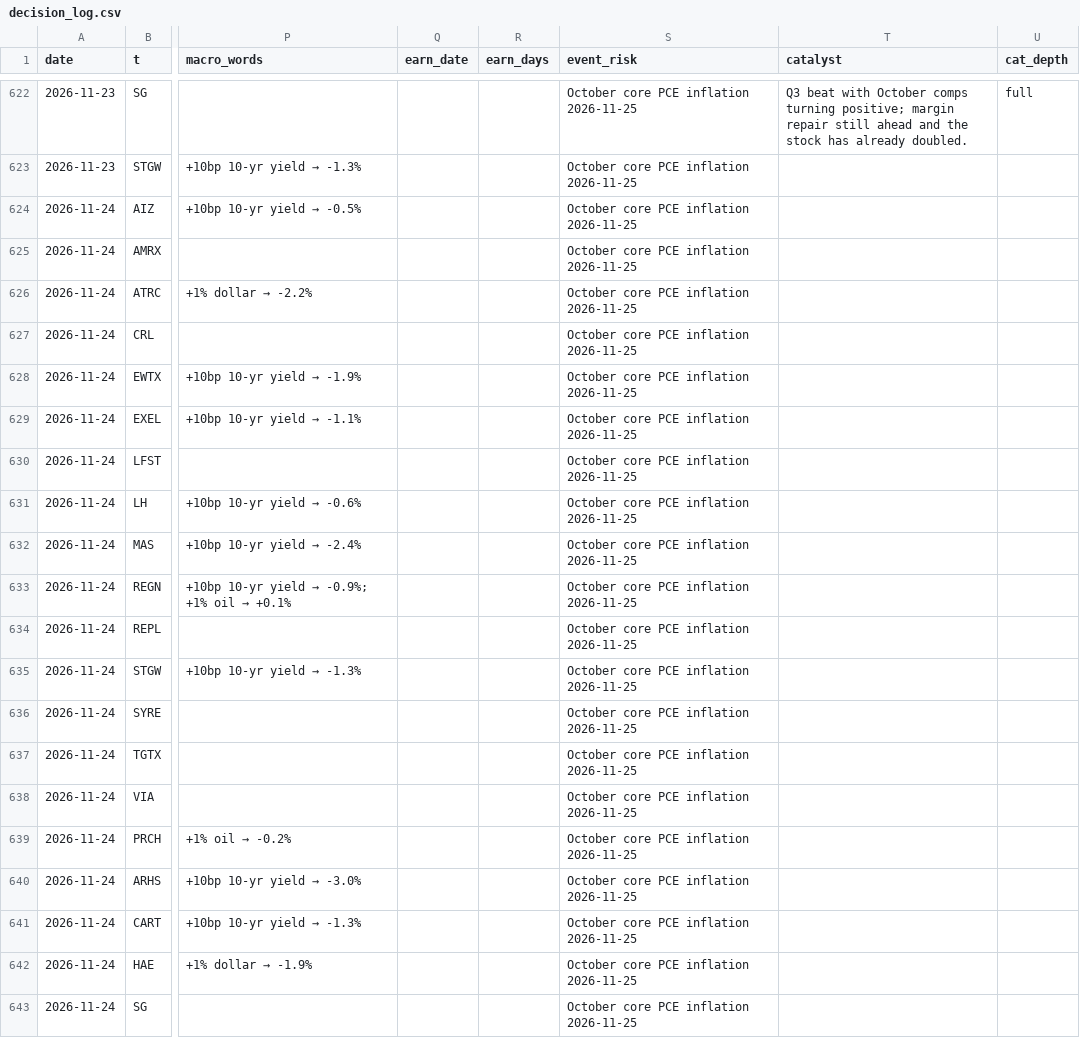
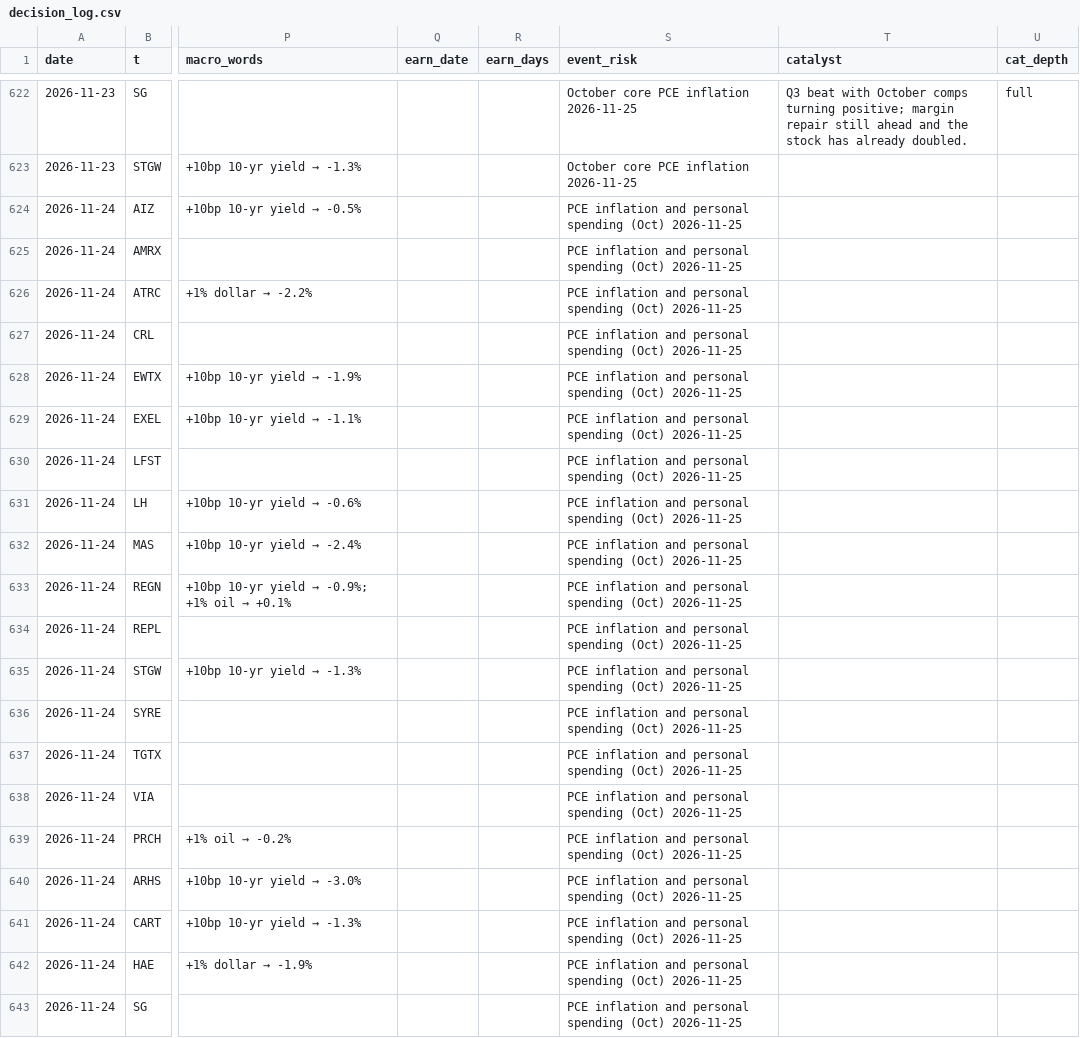
Before and after one commit to az123-stack/breadth-monitor, a CSV file: data/decision_log.csv, drawn as a sheet; only a part is shown, gaps mark what is left out; the diff names each change by its address in the sheet, - before the commit and + after, or states it on an @@ line.

Commit message:
Rebuild with agent input (macro_brief)

```diff
--- a/data/decision_log.csv
+++ b/data/decision_log.csv
-S624:S643 (event_risk): October core PCE inflation 2026-11-25
+S624:S643 (event_risk): PCE inflation and personal spending (Oct) 2026-11-25
```
Also changed, not shown: 5 other files.
